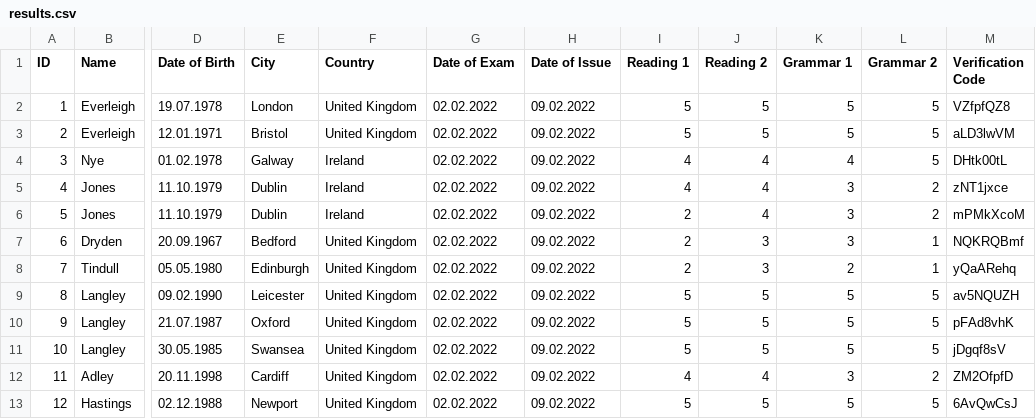
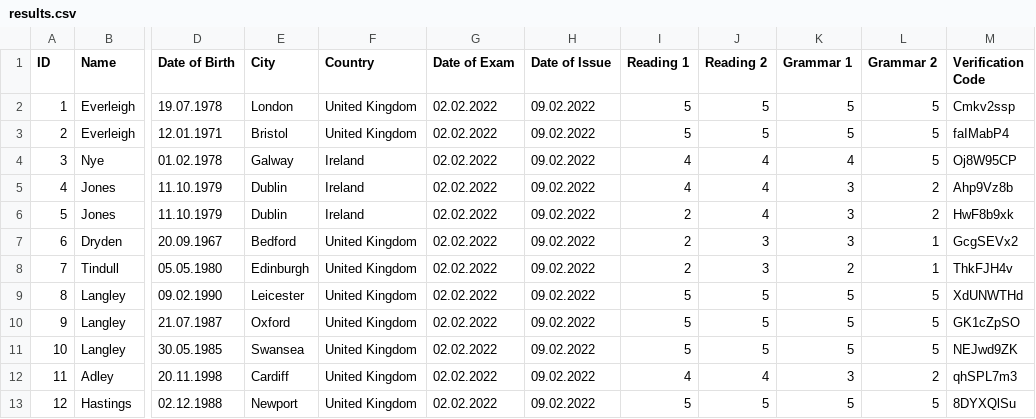
Before and after one commit to nico-benz-lci/verify, a CSV file: output/results.csv, drawn as a sheet; only a part is shown, gaps mark what is left out; the diff names each change by its address in the sheet, - before the commit and + after, or states it on an @@ line.

Commit message:
update results data

```diff
--- a/output/results.csv
+++ b/output/results.csv
-M2 (Verification Code): VZfpfQZ8
+M2 (Verification Code): Cmkv2ssp
-M3 (Verification Code): aLD3lwVM
+M3 (Verification Code): faIMabP4
-M4 (Verification Code): DHtk00tL
+M4 (Verification Code): Oj8W95CP
-M5 (Verification Code): zNT1jxce
+M5 (Verification Code): Ahp9Vz8b
-M6 (Verification Code): mPMkXcoM
+M6 (Verification Code): HwF8b9xk
-M7 (Verification Code): NQKRQBmf
+M7 (Verification Code): GcgSEVx2
-M8 (Verification Code): yQaARehq
+M8 (Verification Code): ThkFJH4v
-M9 (Verification Code): av5NQUZH
+M9 (Verification Code): XdUNWTHd
-M10 (Verification Code): pFAd8vhK
+M10 (Verification Code): GK1cZpSO
-M11 (Verification Code): jDgqf8sV
+M11 (Verification Code): NEJwd9ZK
-M12 (Verification Code): ZM2OfpfD
+M12 (Verification Code): qhSPL7m3
-M13 (Verification Code): 6AvQwCsJ
+M13 (Verification Code): 8DYXQlSu
```
